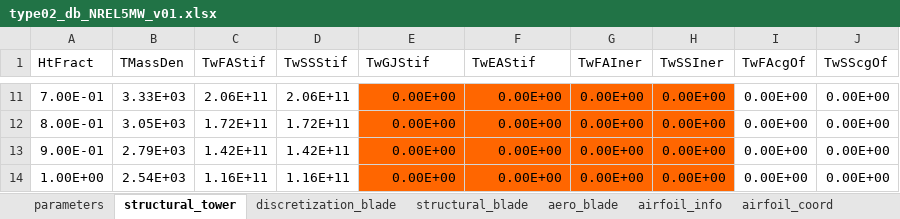
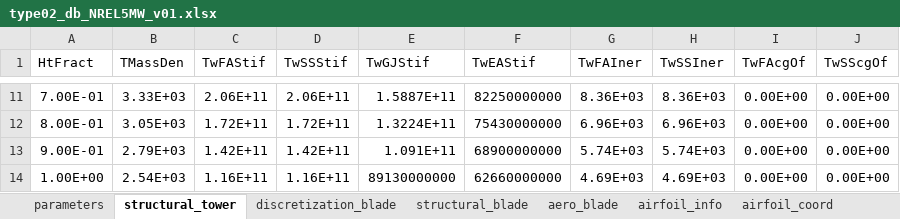
Before and after one commit to ImperialCollegeLondon/sharpy, an Excel workbook: docs/source/content/example_notebooks/source/type02_db_NREL5MW_v01.xlsx, sheet structural_tower, drawn as a sheet; only a part is shown, gaps mark what is left out; values as stored, in another font and other column widths than the file's, no borders; the diff covers the shown part only; the diff names each change by its address in the sheet, - before the commit and + after, or states it on an @@ line.

```diff
--- a/docs/source/content/example_notebooks/source/type02_db_NREL5MW_v01.xlsx (sheet structural_tower)
+++ b/docs/source/content/example_notebooks/source/type02_db_NREL5MW_v01.xlsx (sheet structural_tower)
-E11:H14 fill: #FF6600
+E11:H14 fill: none
-E11 (TwGJStif): 0.00E+00
+E11 (TwGJStif): 1.5887E+11
-F11 (TwEAStif): 0.00E+00
+F11 (TwEAStif): 82250000000
-G11 (TwFAIner): 0.00E+00
+G11 (TwFAIner): 8.36E+03
-H11 (TwSSIner): 0.00E+00
+H11 (TwSSIner): 8.36E+03
-E12 (TwGJStif): 0.00E+00
+E12 (TwGJStif): 1.3224E+11
-F12 (TwEAStif): 0.00E+00
+F12 (TwEAStif): 75430000000
-G12 (TwFAIner): 0.00E+00
+G12 (TwFAIner): 6.96E+03
-H12 (TwSSIner): 0.00E+00
+H12 (TwSSIner): 6.96E+03
-E13 (TwGJStif): 0.00E+00
+E13 (TwGJStif): 1.091E+11
-F13 (TwEAStif): 0.00E+00
+F13 (TwEAStif): 68900000000
-G13 (TwFAIner): 0.00E+00
+G13 (TwFAIner): 5.74E+03
-H13 (TwSSIner): 0.00E+00
+H13 (TwSSIner): 5.74E+03
-E14 (TwGJStif): 0.00E+00
+E14 (TwGJStif): 89130000000
-F14 (TwEAStif): 0.00E+00
+F14 (TwEAStif): 62660000000
-G14 (TwFAIner): 0.00E+00
+G14 (TwFAIner): 4.69E+03
-H14 (TwSSIner): 0.00E+00
+H14 (TwSSIner): 4.69E+03
```
Also changed, not shown: 28 edited cells and cell formats elsewhere in this sheet, sheet structural_blade, 7 other files.
